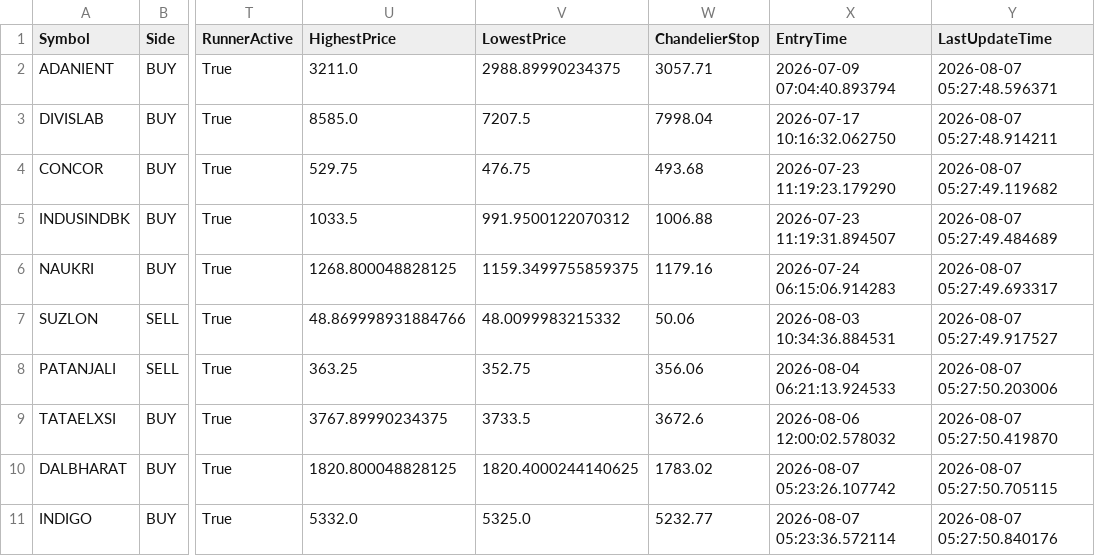
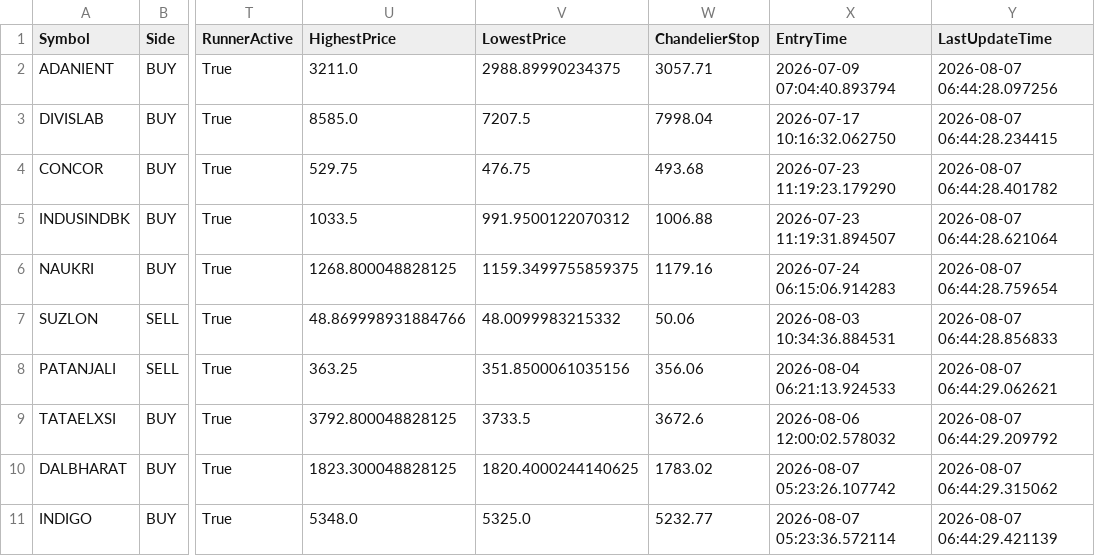
Before and after one commit to bakshad/Hybrid-FVG-Sniper, a CSV file: active_positions.csv, drawn as a sheet; only a part is shown, gaps mark what is left out; the diff names each change by its address in the sheet, - before the commit and + after, or states it on an @@ line.

```diff
--- a/active_positions.csv
+++ b/active_positions.csv
-Y2 (LastUpdateTime): 2026-08-07 05:27:48.596371
+Y2 (LastUpdateTime): 2026-08-07 06:44:28.097256
-Y3 (LastUpdateTime): 2026-08-07 05:27:48.914211
+Y3 (LastUpdateTime): 2026-08-07 06:44:28.234415
-Y4 (LastUpdateTime): 2026-08-07 05:27:49.119682
+Y4 (LastUpdateTime): 2026-08-07 06:44:28.401782
-Y5 (LastUpdateTime): 2026-08-07 05:27:49.484689
+Y5 (LastUpdateTime): 2026-08-07 06:44:28.621064
-Y6 (LastUpdateTime): 2026-08-07 05:27:49.693317
+Y6 (LastUpdateTime): 2026-08-07 06:44:28.759654
-Y7 (LastUpdateTime): 2026-08-07 05:27:49.917527
+Y7 (LastUpdateTime): 2026-08-07 06:44:28.856833
-V8 (LowestPrice): 352.75
+V8 (LowestPrice): 351.8500061035156
-Y8 (LastUpdateTime): 2026-08-07 05:27:50.203006
+Y8 (LastUpdateTime): 2026-08-07 06:44:29.062621
-U9 (HighestPrice): 3767.89990234375
+U9 (HighestPrice): 3792.800048828125
-Y9 (LastUpdateTime): 2026-08-07 05:27:50.419870
+Y9 (LastUpdateTime): 2026-08-07 06:44:29.209792
-U10 (HighestPrice): 1820.800048828125
+U10 (HighestPrice): 1823.300048828125
-Y10 (LastUpdateTime): 2026-08-07 05:27:50.705115
+Y10 (LastUpdateTime): 2026-08-07 06:44:29.315062
-U11 (HighestPrice): 5332.0
+U11 (HighestPrice): 5348.0
-Y11 (LastUpdateTime): 2026-08-07 05:27:50.840176
+Y11 (LastUpdateTime): 2026-08-07 06:44:29.421139
```
